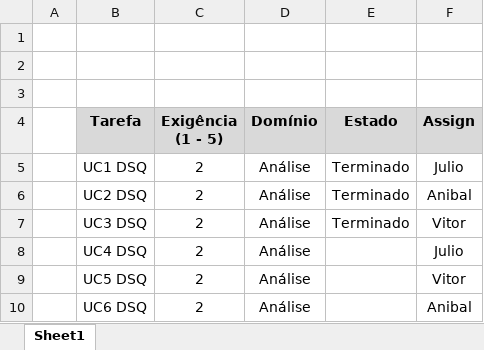
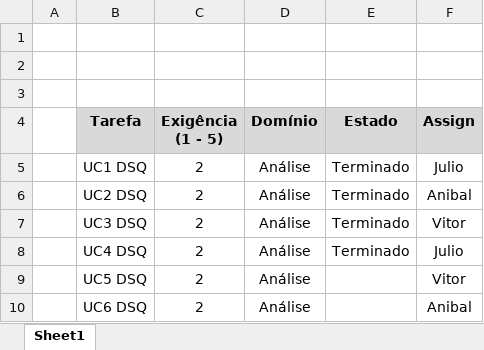
Before and after one commit to pedro-miguez/upskill_java1_labprg_grupo3, an Excel workbook: Sprint 2/Sprint Backlog.xlsx, sheet Sheet1, drawn as a sheet; only a part is shown; values as stored, in another font and other column widths than the file's, no borders; the diff names each change by its address in the sheet, - before the commit and + after, or states it on an @@ line.

Commit message:
Update Sprint Backlog.xlsx

```diff
--- a/Sprint 2/Sprint Backlog.xlsx (sheet Sheet1)
+++ b/Sprint 2/Sprint Backlog.xlsx (sheet Sheet1)
-E8 (Estado): (empty)
+E8 (Estado): Terminado
```
